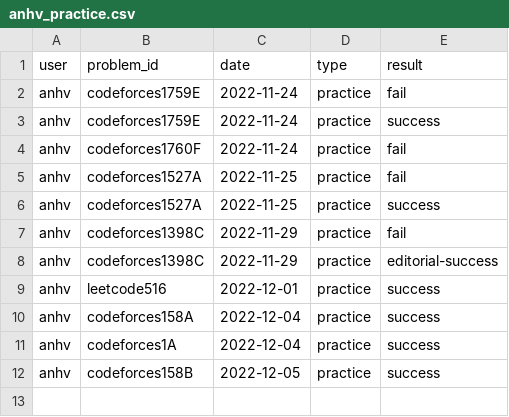
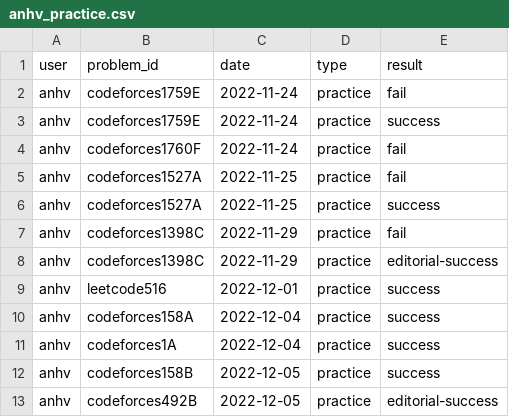
Before and after one commit to rain1024/datastructures-algorithms-competitive-programming, a CSV file: problems/anhv_practice.csv, drawn as a sheet.

```diff
--- a/problems/anhv_practice.csv
+++ b/problems/anhv_practice.csv
@@ -12 +12,2 @@ anhv;codeforces1A;2022-12-04;practice;success
 anhv;codeforces158B;2022-12-05;practice;success
+anhv;codeforces492B;2022-12-05;practice;editorial-success
```
Also changed, not shown: problems/problems.csv, 5 other files.
